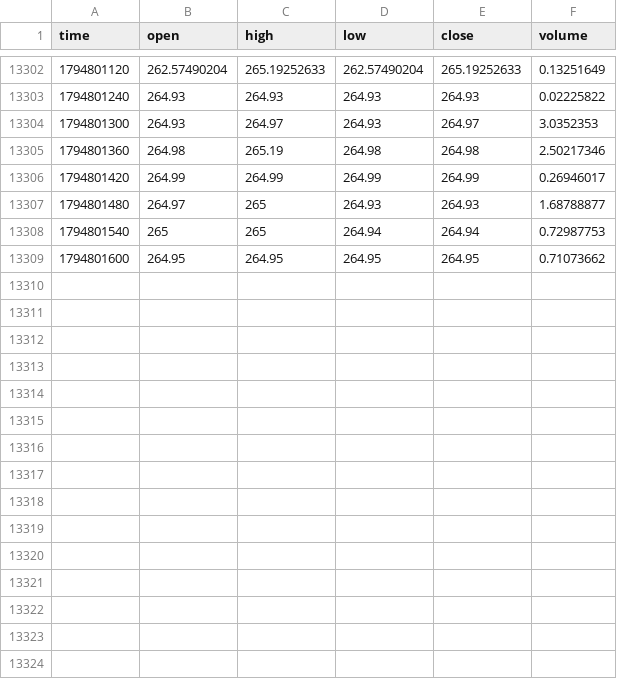
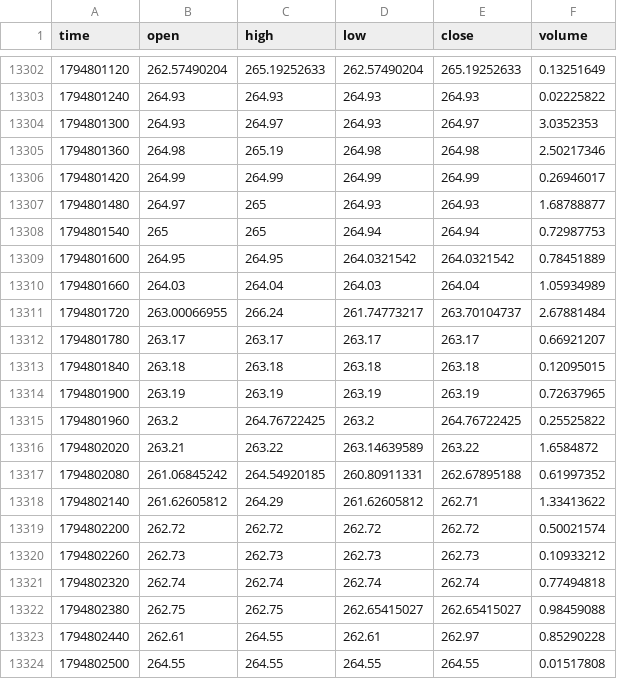
Before and after one commit to MarcanoFilms/xbt-market-data, a CSV file: data/neoxa/BTCB2_USDC/1m/2026-11.csv, drawn as a sheet; only a part is shown, gaps mark what is left out.

```diff
--- a/data/neoxa/BTCB2_USDC/1m/2026-11.csv
+++ b/data/neoxa/BTCB2_USDC/1m/2026-11.csv
@@ -13308,2 +13308,17 @@ time,open,high,low,close,volume
 1794801540,265,265,264.94,264.94,0.72987753
-1794801600,264.95,264.95,264.95,264.95,0.71073662
+1794801600,264.95,264.95,264.0321542,264.0321542,0.78451889
+1794801660,264.03,264.04,264.03,264.04,1.05934989
+1794801720,263.00066955,266.24,261.74773217,263.70104737,2.67881484
+1794801780,263.17,263.17,263.17,263.17,0.66921207
+1794801840,263.18,263.18,263.18,263.18,0.12095015
+1794801900,263.19,263.19,263.19,263.19,0.72637965
+1794801960,263.2,264.76722425,263.2,264.76722425,0.25525822
+1794802020,263.21,263.22,263.14639589,263.22,1.6584872
+1794802080,261.06845242,264.54920185,260.80911331,262.67895188,0.61997352
+1794802140,261.62605812,264.29,261.62605812,262.71,1.33413622
+1794802200,262.72,262.72,262.72,262.72,0.50021574
+1794802260,262.73,262.73,262.73,262.73,0.10933212
+1794802320,262.74,262.74,262.74,262.74,0.77494818
+1794802380,262.75,262.75,262.65415027,262.65415027,0.98459088
+1794802440,262.61,264.55,262.61,262.97,0.85290228
+1794802500,264.55,264.55,264.55,264.55,0.01517808
```
Also changed, not shown: data/neoxa/BTCB2_BTC/15m/2026-11.csv, data/neoxa/BTCB2_BTC/4h/2026-11.csv, 10 other files.
